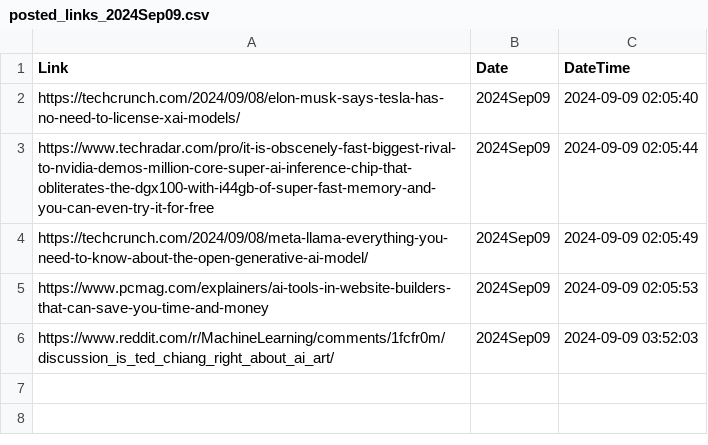
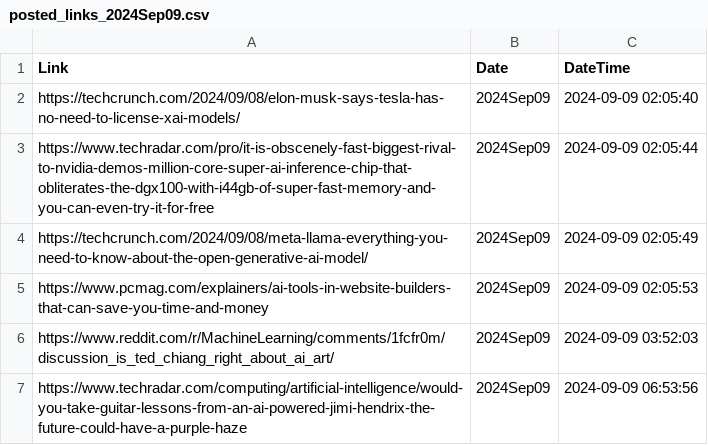
Before and after one commit to prblsing/TechInsightX, a CSV file: etc/ops/posted_links_2024Sep09.csv, drawn as a sheet; the diff names each change by its address in the sheet, - before the commit and + after, or states it on an @@ line.

```diff
--- a/etc/ops/posted_links_2024Sep09.csv
+++ b/etc/ops/posted_links_2024Sep09.csv
+row 7: https://www.techradar.com/computing/artificial-intelligence/would-you-take-guitar-lessons-from-an-ai-powered-jimi-hendrix-the-future-could-have-a-purple-haze | 2024Sep09 | 2024-09-09 06:53:56
```
Also changed, not shown: 1 other file.
